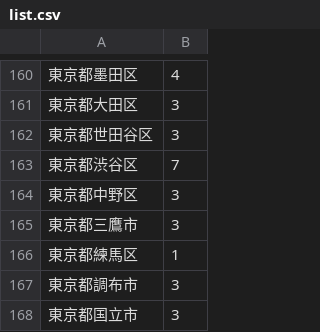
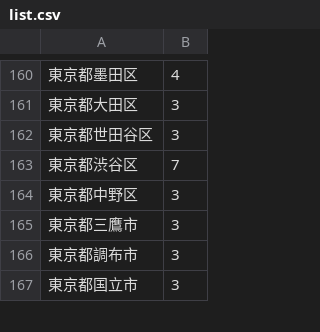
Before and after one commit to litalicolitalico/map, a CSV file: list.csv, drawn as a sheet; only a part is shown, gaps mark what is left out.

Commit message:
Update list.csv

```diff
--- a/list.csv
+++ b/list.csv
@@ -165,3 +165,2 @@
 東京都三鷹市,3
-東京都練馬区,1
 東京都調布市,3
```
